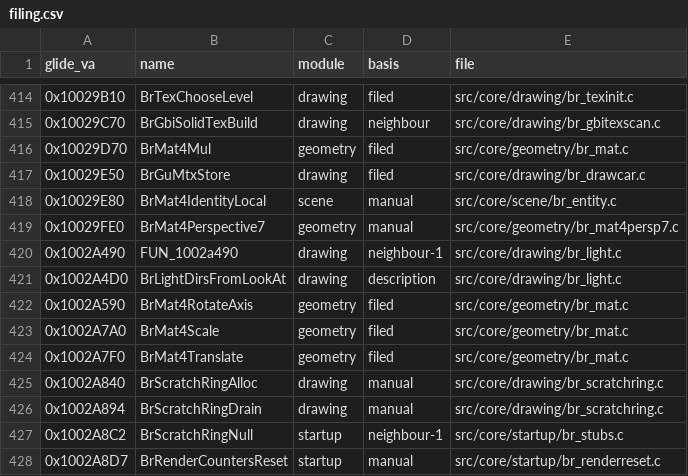
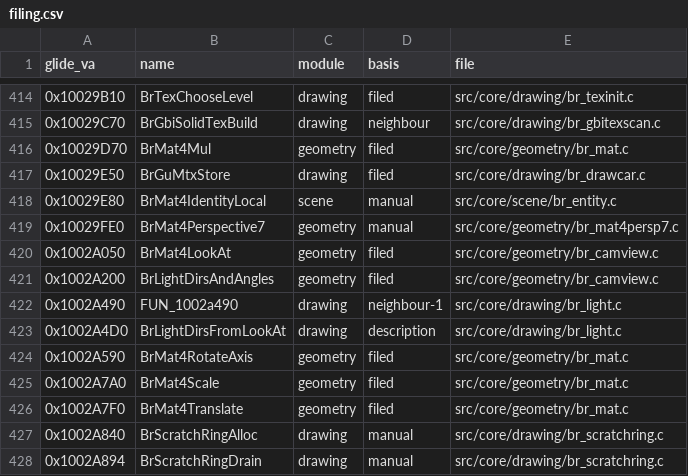
Before and after one commit to Link4Electronics/brally, a CSV file: config/filing.csv, drawn as a sheet; only a part is shown, gaps mark what is left out; the shorter side is filled out with more unchanged rows; the diff names each change by its address in the sheet, - before the commit and + after, or states it on an @@ line.

Commit message:
Refile 0x1002A050 BrMat4LookAt and 0x1002A200 BrLightDirsAndAngles (@t3) out of the address batch slice2_17.c into geometry/br_camview.c, carrying the batch preamble (cross-slice externs, the two globals as extern declarations) because the TU symbol table is load-bearing for LightDirs; both compile byte-identical to the batch (object compare), report rows unchanged (141 / 22), T4 image gate 0 differing bytes

```diff
--- a/config/filing.csv
+++ b/config/filing.csv
+row 420: 0x1002A050 | BrMat4LookAt | geometry | filed | src/core/geometry/br_camview.c
+row 421: 0x1002A200 | BrLightDirsAndAngles | geometry | filed | src/core/geometry/br_camview.c
```
Also changed, not shown: 2 other files.
